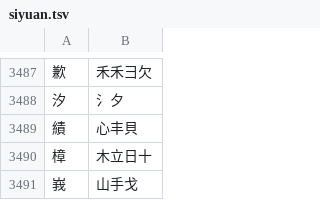
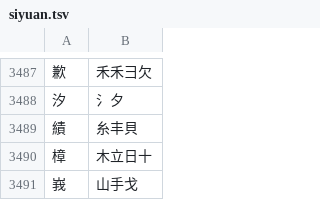
Before and after one commit to chenlin014/jiezi, a TSV file: table/siyuan.tsv, drawn as a sheet; only a part is shown, gaps mark what is left out.

```diff
--- a/table/siyuan.tsv
+++ b/table/siyuan.tsv
@@ -3488,3 +3488,3 @@
 汐	氵夕
-績	心丰貝
+績	糸丰貝
 樟	木立日十
```
Also changed, not shown: table/chujie.tsv, table/xingyi-ft.tsv, 4 other files.
